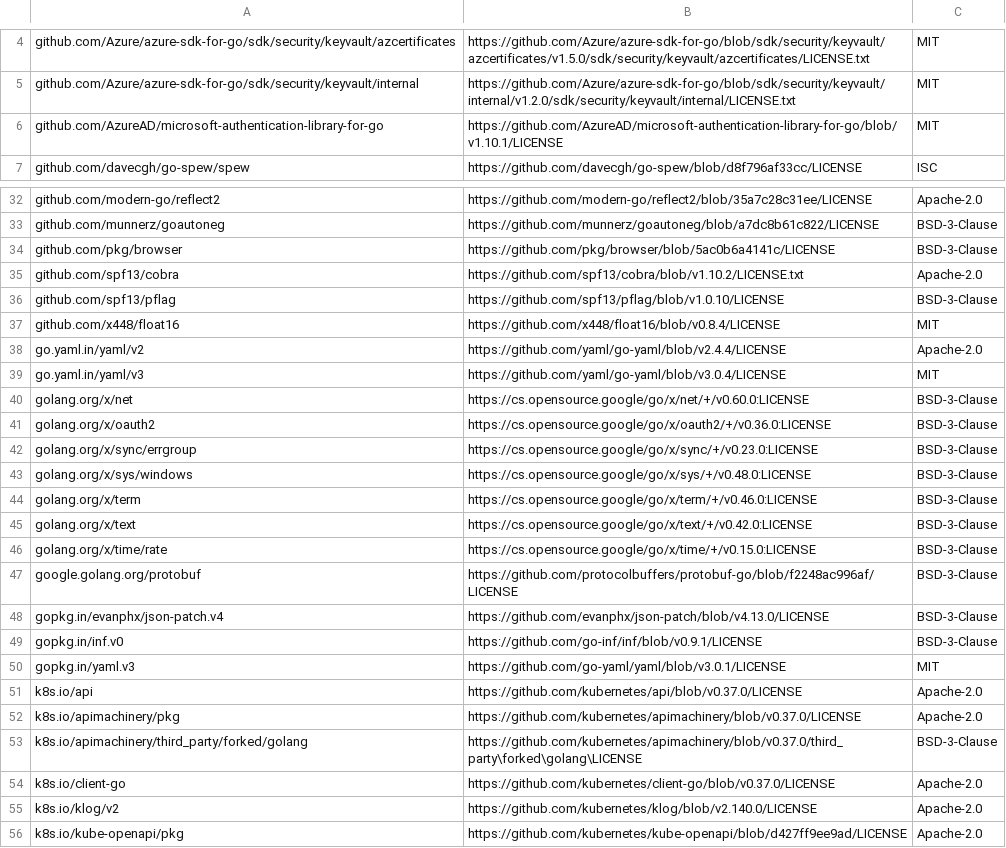
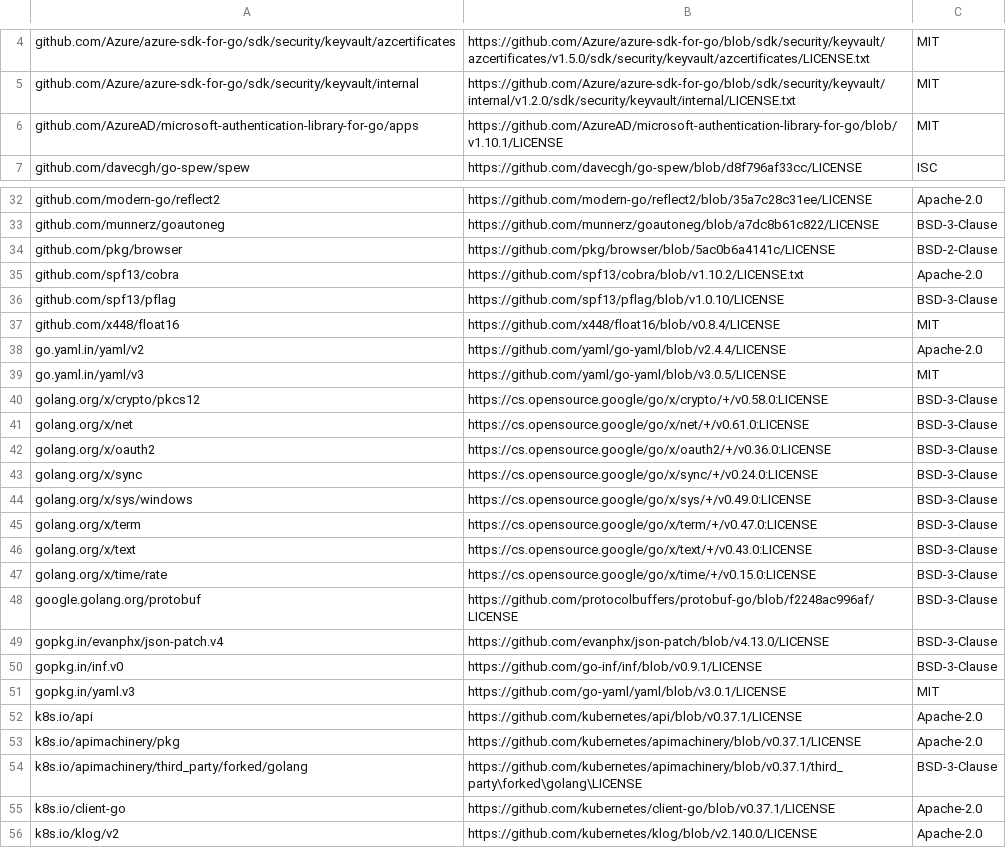
Before and after one commit to HarnageaGabriel/scadenza, a CSV file: THIRD_PARTY_LICENSES/dependencies.csv, drawn as a sheet; only a part is shown, gaps mark what is left out; the shorter side is filled out with more unchanged rows.

Commit message:
build: pin Go 1.26.9 and scan the shipped toolchain; update docs (#18)
Go 1.26.5 carries 13 reachable standard library vulnerabilities fixed in
1.26.9. Pin go 1.26.9 and make the vulnerability scan build with the
toolchain from go.mod, which the release workflow already uses, instead
of the latest stable. govulncheck reports no reachable vulnerabilities.

Regenerate THIRD_PARTY_LICENSES for the Azure dependencies. Correct the
required check names and merge description in CONTRIBUTING.md, mark
M4b and M5 as done in the README, and describe the Key Vault source in
the threat model now that it exists.

Signed-off-by: HarnageaGabriel <174127384+HarnageaGabriel@users.noreply.github.com>

```diff
--- a/THIRD_PARTY_LICENSES/dependencies.csv
+++ b/THIRD_PARTY_LICENSES/dependencies.csv
@@ -5,3 +5,3 @@ github.com/Azure/azure-sdk-for-go/sdk/security/keyvault/azcertificates,https://g
 github.com/Azure/azure-sdk-for-go/sdk/security/keyvault/internal,https://github.com/Azure/azure-sdk-for-go/blob/sdk/security/keyvault/internal/v1.2.0/sdk/security/keyvault/internal/LICENSE.txt,MIT
-github.com/AzureAD/microsoft-authentication-library-for-go,https://github.com/AzureAD/microsoft-authentication-library-for-go/blob/v1.10.1/LICENSE,MIT
+github.com/AzureAD/microsoft-authentication-library-for-go/apps,https://github.com/AzureAD/microsoft-authentication-library-for-go/blob/v1.10.1/LICENSE,MIT
 github.com/davecgh/go-spew/spew,https://github.com/davecgh/go-spew/blob/d8f796af33cc/LICENSE,ISC
@@ -33,3 +33,3 @@ github.com/modern-go/reflect2,https://github.com/modern-go/reflect2/blob/35a7c28
 github.com/munnerz/goautoneg,https://github.com/munnerz/goautoneg/blob/a7dc8b61c822/LICENSE,BSD-3-Clause
-github.com/pkg/browser,https://github.com/pkg/browser/blob/5ac0b6a4141c/LICENSE,BSD-3-Clause
+github.com/pkg/browser,https://github.com/pkg/browser/blob/5ac0b6a4141c/LICENSE,BSD-2-Clause
 github.com/spf13/cobra,https://github.com/spf13/cobra/blob/v1.10.2/LICENSE.txt,Apache-2.0
@@ -38,9 +38,10 @@ github.com/x448/float16,https://github.com/x448/float16/blob/v0.8.4/LICENSE,MIT
 go.yaml.in/yaml/v2,https://github.com/yaml/go-yaml/blob/v2.4.4/LICENSE,Apache-2.0
-go.yaml.in/yaml/v3,https://github.com/yaml/go-yaml/blob/v3.0.4/LICENSE,MIT
-golang.org/x/net,https://cs.opensource.google/go/x/net/+/v0.60.0:LICENSE,BSD-3-Clause
+go.yaml.in/yaml/v3,https://github.com/yaml/go-yaml/blob/v3.0.5/LICENSE,MIT
+golang.org/x/crypto/pkcs12,https://cs.opensource.google/go/x/crypto/+/v0.58.0:LICENSE,BSD-3-Clause
+golang.org/x/net,https://cs.opensource.google/go/x/net/+/v0.61.0:LICENSE,BSD-3-Clause
 golang.org/x/oauth2,https://cs.opensource.google/go/x/oauth2/+/v0.36.0:LICENSE,BSD-3-Clause
-golang.org/x/sync/errgroup,https://cs.opensource.google/go/x/sync/+/v0.23.0:LICENSE,BSD-3-Clause
-golang.org/x/sys/windows,https://cs.opensource.google/go/x/sys/+/v0.48.0:LICENSE,BSD-3-Clause
-golang.org/x/term,https://cs.opensource.google/go/x/term/+/v0.46.0:LICENSE,BSD-3-Clause
-golang.org/x/text,https://cs.opensource.google/go/x/text/+/v0.42.0:LICENSE,BSD-3-Clause
+golang.org/x/sync,https://cs.opensource.google/go/x/sync/+/v0.24.0:LICENSE,BSD-3-Clause
+golang.org/x/sys/windows,https://cs.opensource.google/go/x/sys/+/v0.49.0:LICENSE,BSD-3-Clause
+golang.org/x/term,https://cs.opensource.google/go/x/term/+/v0.47.0:LICENSE,BSD-3-Clause
+golang.org/x/text,https://cs.opensource.google/go/x/text/+/v0.43.0:LICENSE,BSD-3-Clause
 golang.org/x/time/rate,https://cs.opensource.google/go/x/time/+/v0.15.0:LICENSE,BSD-3-Clause
@@ -50,6 +51,6 @@ gopkg.in/inf.v0,https://github.com/go-inf/inf/blob/v0.9.1/LICENSE,BSD-3-Clause
 gopkg.in/yaml.v3,https://github.com/go-yaml/yaml/blob/v3.0.1/LICENSE,MIT
-k8s.io/api,https://github.com/kubernetes/api/blob/v0.37.0/LICENSE,Apache-2.0
-k8s.io/apimachinery/pkg,https://github.com/kubernetes/apimachinery/blob/v0.37.0/LICENSE,Apache-2.0
-k8s.io/apimachinery/third_party/forked/golang,https://github.com/kubernetes/apimachinery/blob/v0.37.0/third_party\forked\golang\LICENSE,BSD-3-Clause
-k8s.io/client-go,https://github.com/kubernetes/client-go/blob/v0.37.0/LICENSE,Apache-2.0
+k8s.io/api,https://github.com/kubernetes/api/blob/v0.37.1/LICENSE,Apache-2.0
+k8s.io/apimachinery/pkg,https://github.com/kubernetes/apimachinery/blob/v0.37.1/LICENSE,Apache-2.0
+k8s.io/apimachinery/third_party/forked/golang,https://github.com/kubernetes/apimachinery/blob/v0.37.1/third_party\forked\golang\LICENSE,BSD-3-Clause
+k8s.io/client-go,https://github.com/kubernetes/client-go/blob/v0.37.1/LICENSE,Apache-2.0
 k8s.io/klog/v2,https://github.com/kubernetes/klog/blob/v2.140.0/LICENSE,Apache-2.0
```
Also changed, not shown: 5 other files.
